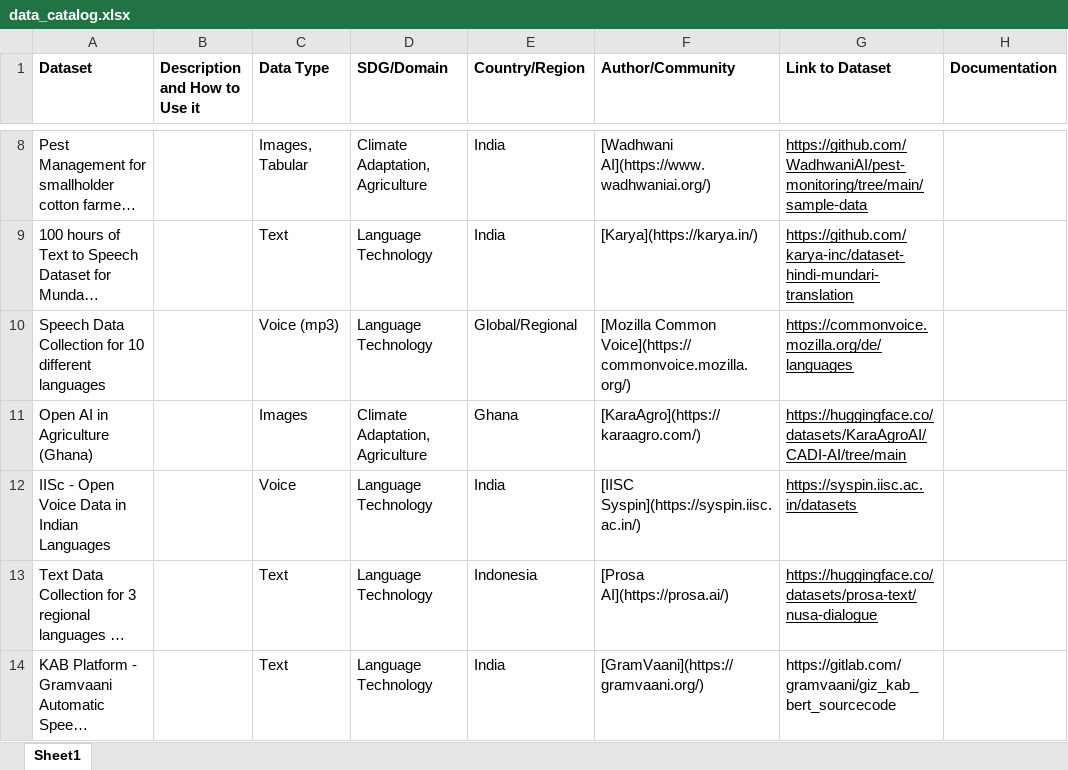
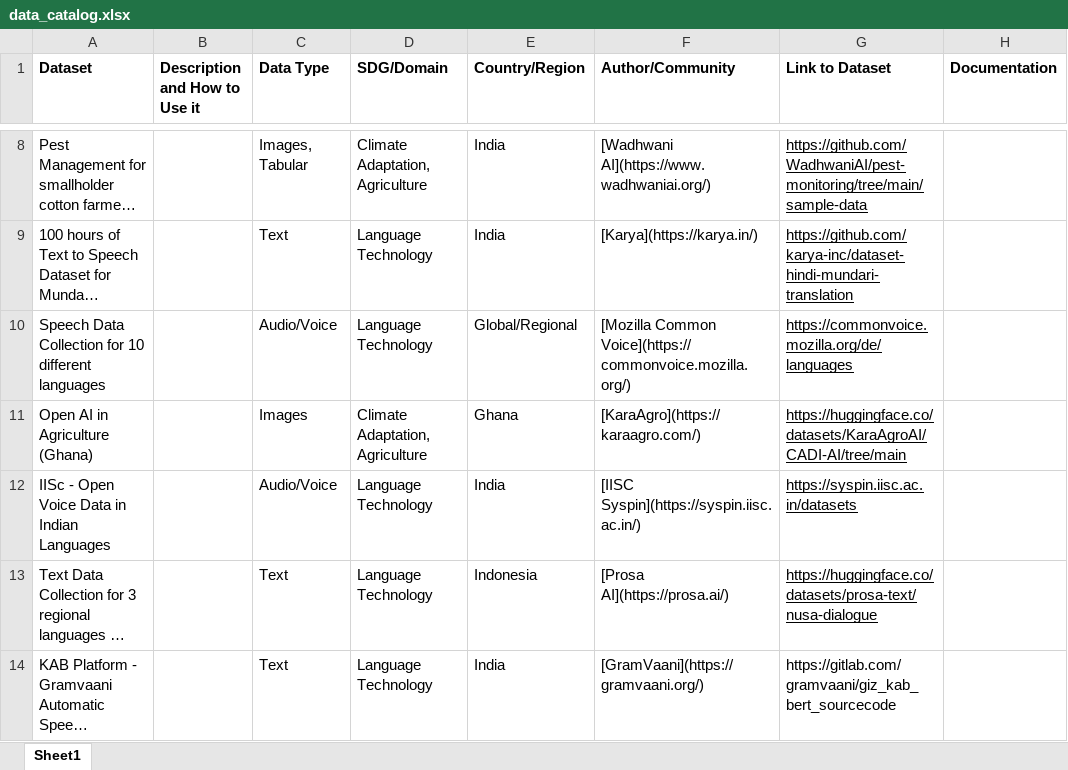
Before and after one commit to Fair-Forward/datasets, an Excel workbook: docs/data_catalog.xlsx, sheet Sheet1, drawn as a sheet; only a part is shown, gaps mark what is left out; long unchanged cells end in …; values as stored, in another font and other column widths than the file's, no borders; the diff names each change by its address in the sheet, - before the commit and + after, or states it on an @@ line.

```diff
--- a/docs/data_catalog.xlsx (sheet Sheet1)
+++ b/docs/data_catalog.xlsx (sheet Sheet1)
-C10 (Data Type): Voice (mp3)
+C10 (Data Type): Audio/Voice
-C12 (Data Type): Voice
+C12 (Data Type): Audio/Voice
```
Also changed, not shown: 4 other files.
